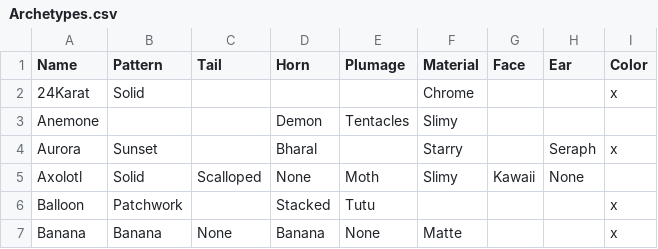
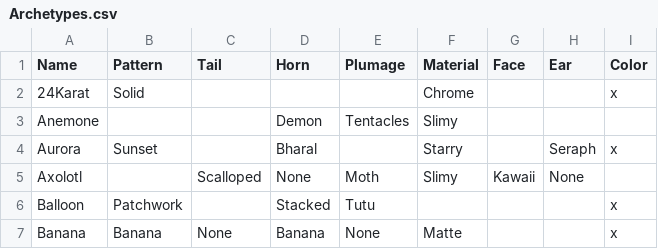
Before and after one commit to g1ddy/PeridotArchetypeFinder, a CSV file: assets/Archetypes.csv, drawn as a sheet; only a part is shown.

Commit message:
Update Archetypes.csv
Update axolotl AT

```diff
--- a/assets/Archetypes.csv
+++ b/assets/Archetypes.csv
@@ -4,3 +4,3 @@ Anemone,,,Demon,Tentacles,Slimy,,,
 Aurora,Sunset,,Bharal,,Starry,,Seraph,x
-Axolotl,Solid,Scalloped,None,Moth,Slimy,Kawaii,None,
+Axolotl,,Scalloped,None,Moth,Slimy,Kawaii,None,
 Balloon,Patchwork,,Stacked,Tutu,,,,x
```
